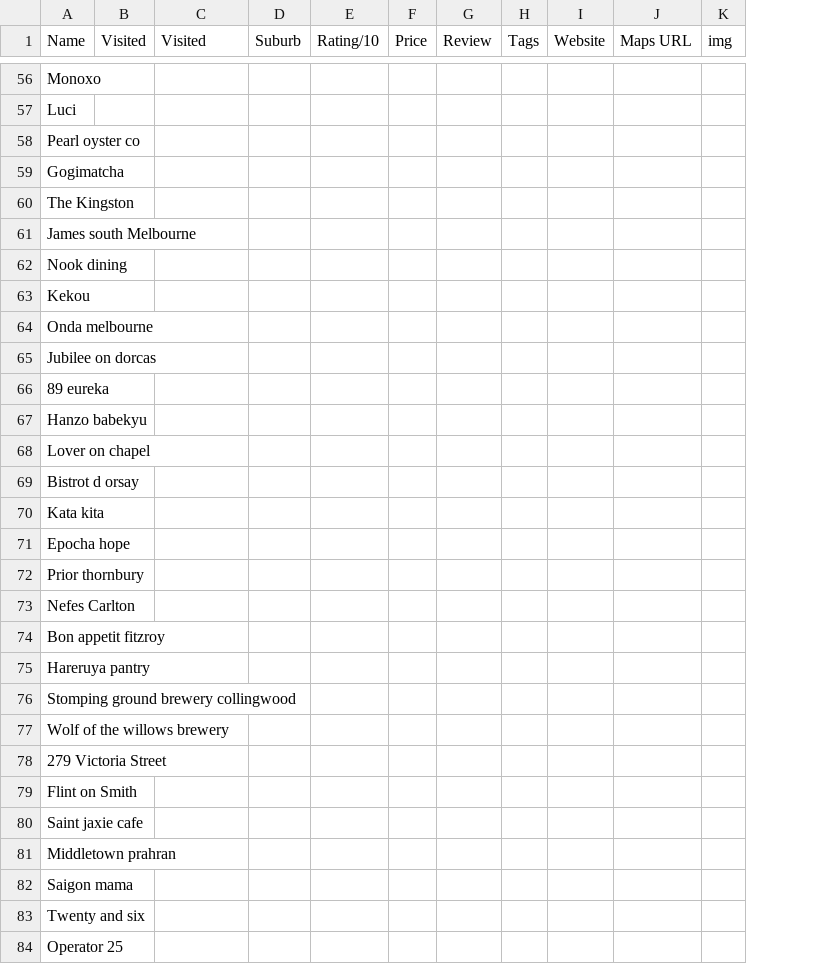
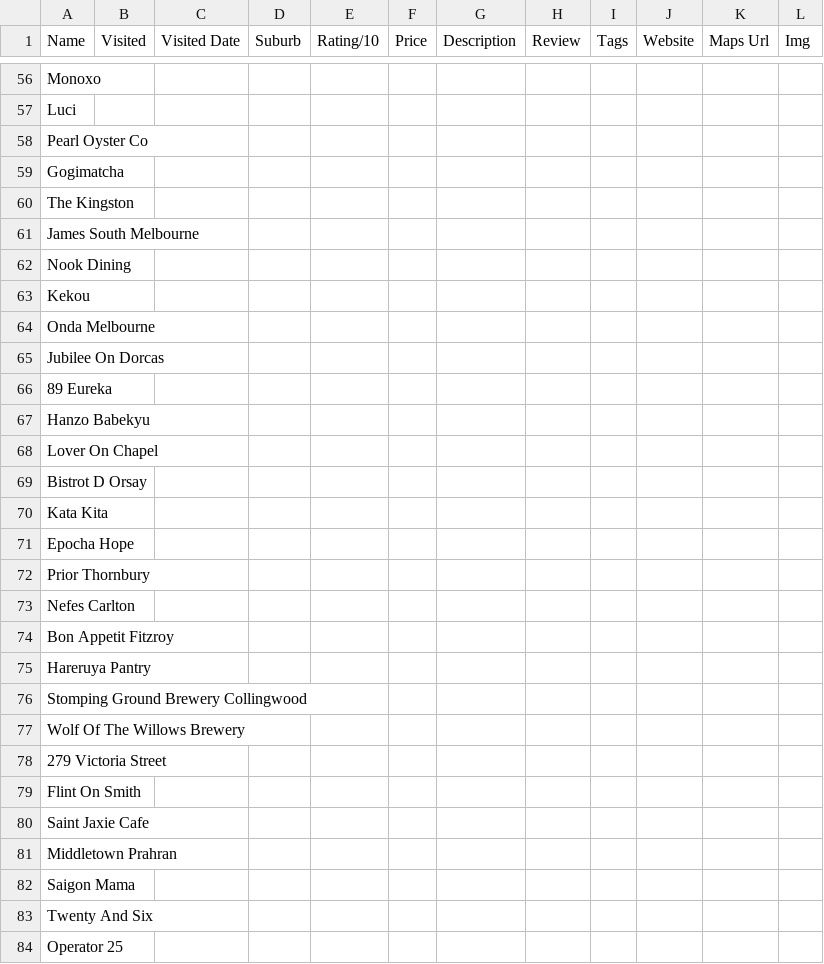
Before and after one commit to s1ddly/eats, a CSV file: list.csv, drawn as a sheet; only a part is shown, gaps mark what is left out; removed rows and columns are numbered as before the commit, all else as after; the diff covers the shown part only; the diff names each change by its address in the sheet, - before the commit and + after, or states it on an @@ line.

```diff
--- a/list.csv
+++ b/list.csv
+column G (Description), empty
-column J (Maps URL), empty
-column K (img), empty
+column K (Maps Url), empty
+column L (Img), empty
-C1: Visited
+C1: Visited Date
-A58 (Name): Pearl oyster co
+A58 (Name): Pearl Oyster Co
-A61 (Name): James south Melbourne
+A61 (Name): James South Melbourne
-A62 (Name): Nook dining
+A62 (Name): Nook Dining
-A64 (Name): Onda melbourne
+A64 (Name): Onda Melbourne
-A65 (Name): Jubilee on dorcas
+A65 (Name): Jubilee On Dorcas
-A66 (Name): 89 eureka
+A66 (Name): 89 Eureka
-A67 (Name): Hanzo babekyu
+A67 (Name): Hanzo Babekyu
-A68 (Name): Lover on chapel
+A68 (Name): Lover On Chapel
-A69 (Name): Bistrot d orsay
+A69 (Name): Bistrot D Orsay
-A70 (Name): Kata kita
+A70 (Name): Kata Kita
-A71 (Name): Epocha hope
+A71 (Name): Epocha Hope
-A72 (Name): Prior thornbury
+A72 (Name): Prior Thornbury
-A74 (Name): Bon appetit fitzroy
+A74 (Name): Bon Appetit Fitzroy
-A75 (Name): Hareruya pantry
+A75 (Name): Hareruya Pantry
-A76 (Name): Stomping ground brewery collingwood
+A76 (Name): Stomping Ground Brewery Collingwood
-A77 (Name): Wolf of the willows brewery
+A77 (Name): Wolf Of The Willows Brewery
-A79 (Name): Flint on Smith
+A79 (Name): Flint On Smith
-A80 (Name): Saint jaxie cafe
+A80 (Name): Saint Jaxie Cafe
-A81 (Name): Middletown prahran
+A81 (Name): Middletown Prahran
-A82 (Name): Saigon mama
+A82 (Name): Saigon Mama
-A83 (Name): Twenty and six
+A83 (Name): Twenty And Six
```
Also changed, not shown: 49 edited cells elsewhere in this file.
